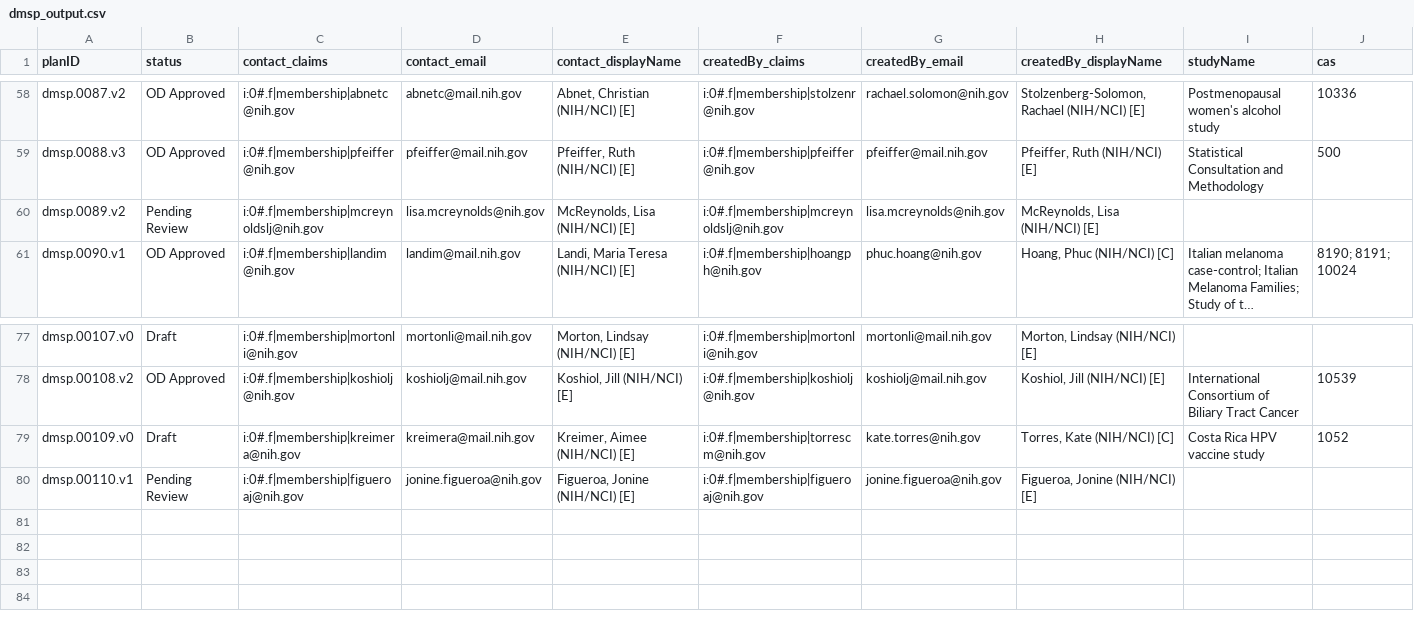
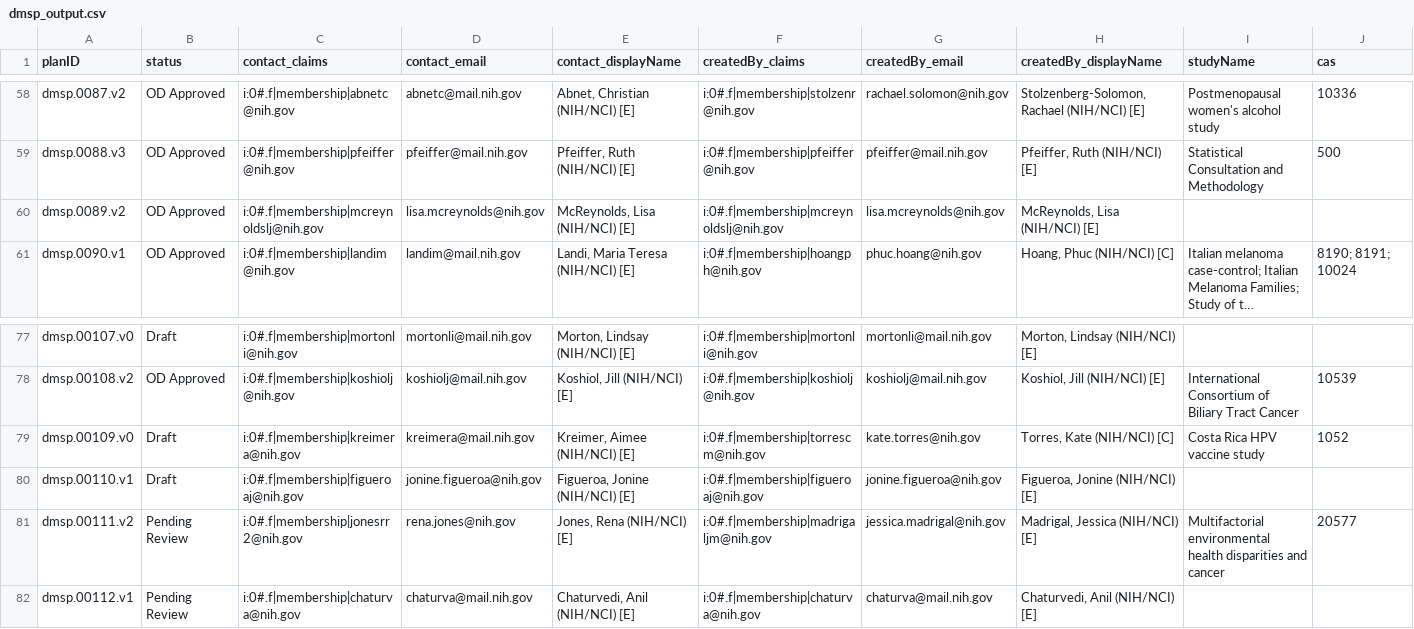
Before and after one commit to episphere/dataplatform, a CSV file: imports/dmsp_output.csv, drawn as a sheet; only a part is shown, gaps mark what is left out; long unchanged cells end in …; rows hold the shown columns only; the diff names each change by its address in the sheet, - before the commit and + after, or states it on an @@ line.

Commit message:
Update dmsp_output.csv

```diff
--- a/imports/dmsp_output.csv
+++ b/imports/dmsp_output.csv
-B60 (status): Pending Review
+B60 (status): OD Approved
-B80 (status): Pending Review
+B80 (status): Draft
+row 81: dmsp.00111.v2 | Pending Review | i:0#.f|membership|jonesrr2@nih.gov | rena.jones@nih.gov | Jones, Rena (NIH/NCI) [E] | i:0#.f|membership|madrigaljm@nih.gov | jessica.madrigal@nih.gov | Madrigal, Jessica (NIH/NCI) [E] | Multifactorial environmental health disparities and cancer | 20577
+row 82: dmsp.00112.v1 | Pending Review | i:0#.f|membership|chaturva@nih.gov | chaturva@mail.nih.gov | Chaturvedi, Anil (NIH/NCI) [E] | i:0#.f|membership|chaturva@nih.gov | chaturva@mail.nih.gov | Chaturvedi, Anil (NIH/NCI) [E]
```
